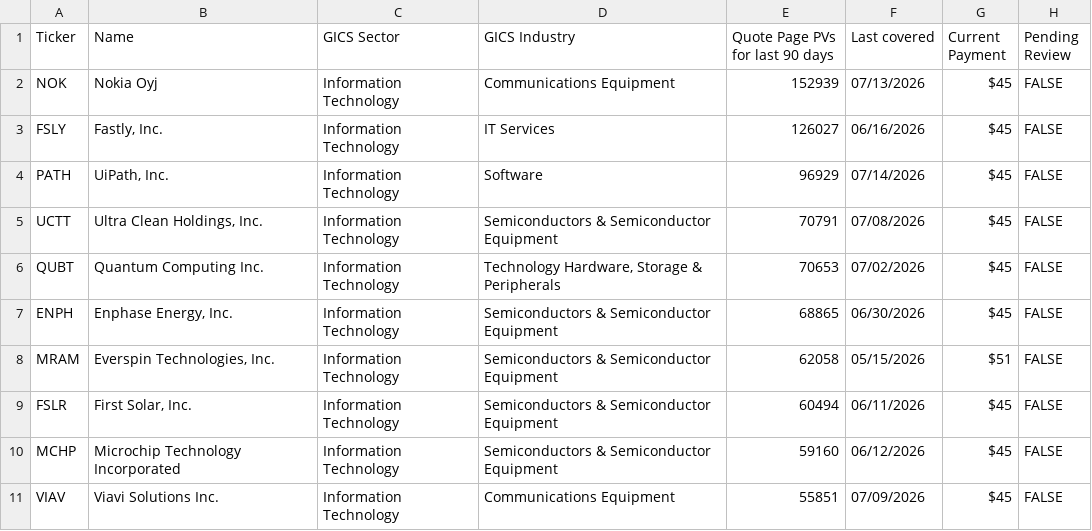
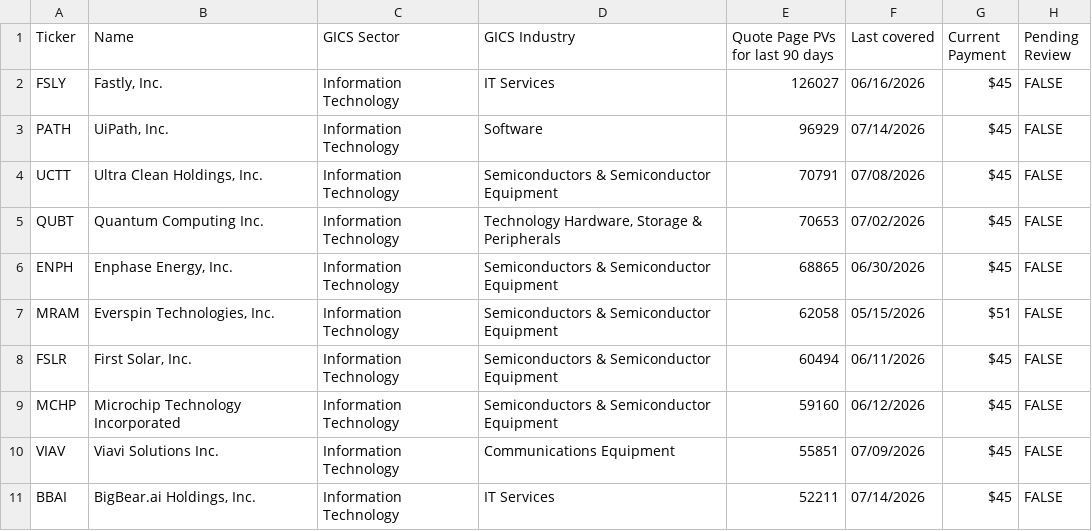
Before and after one commit to wail-shudar/SA-Scraper, a CSV file: data/undercovered_stocks_top10.csv, drawn as a sheet; removed rows and columns are numbered as before the commit, all else as after; the diff names each change by its address in the sheet, - before the commit and + after, or states it on an @@ line.

Commit message:
Update top 10 stock snapshot [skip ci]

```diff
--- a/data/undercovered_stocks_top10.csv
+++ b/data/undercovered_stocks_top10.csv
-row 2: NOK | Nokia Oyj | Information Technology | Communications Equipment | 152939 | 07/13/2026 | $45 | FALSE
+row 11: BBAI | BigBear.ai Holdings, Inc. | Information Technology | IT Services | 52211 | 07/14/2026 | $45 | FALSE
```
